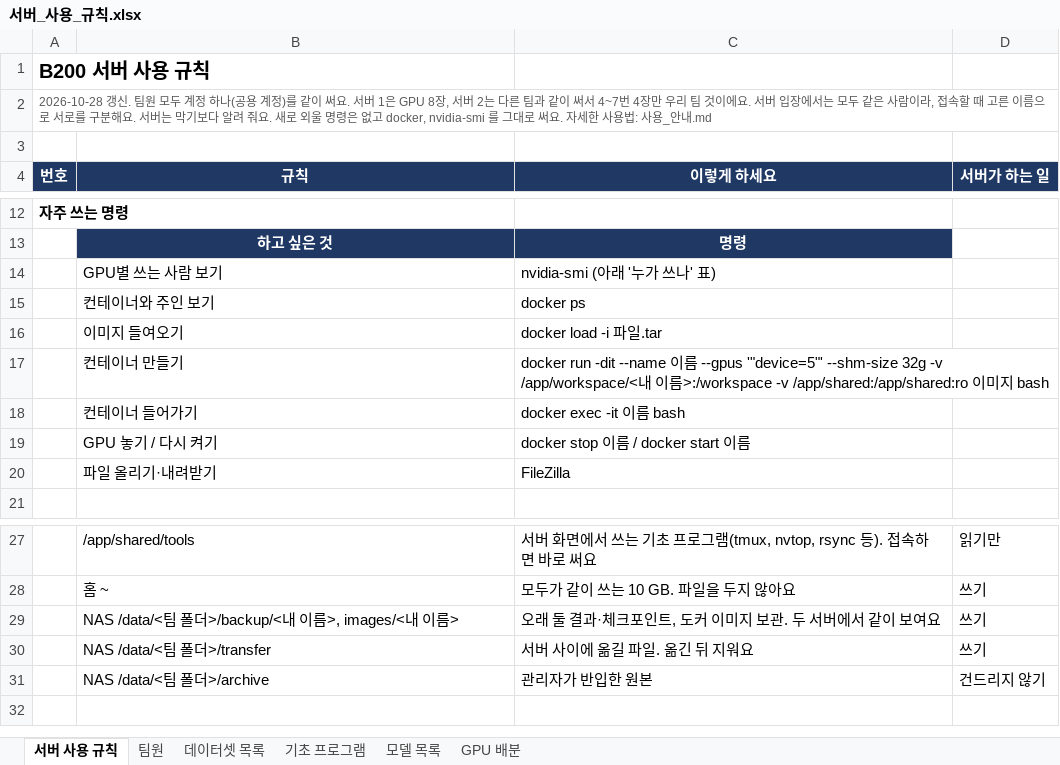
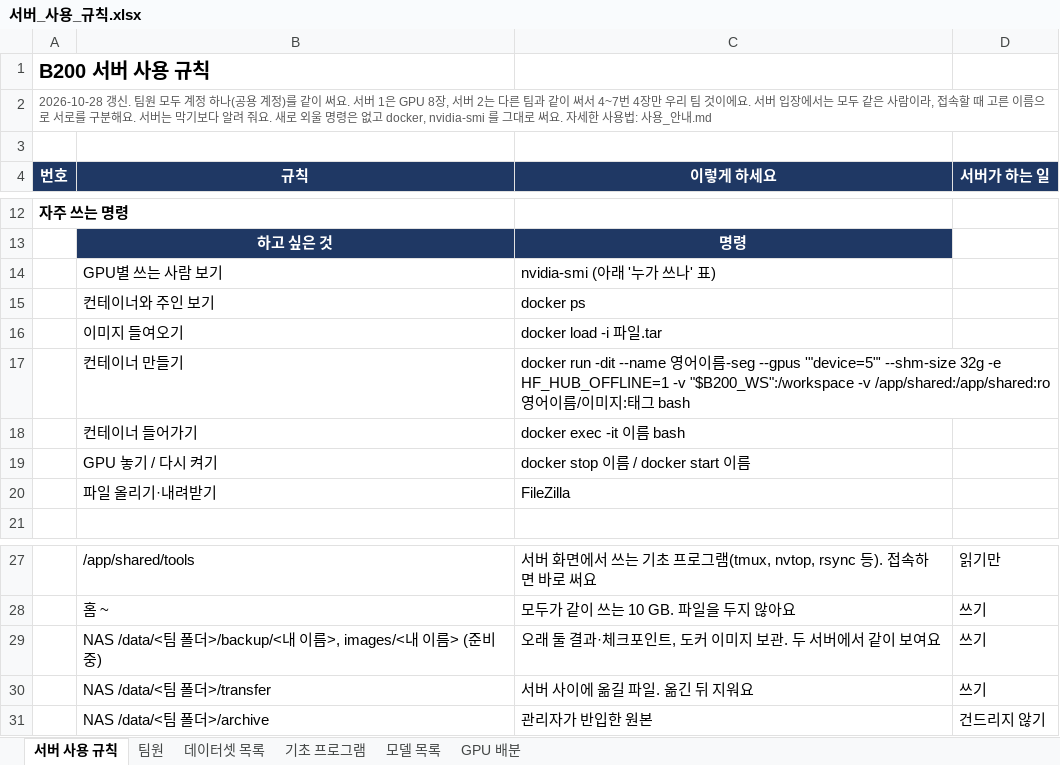
Before and after one commit to Leejunhee17/my-remote, an Excel workbook: team/서버_사용_규칙.xlsx, sheet 서버 사용 규칙, drawn as a sheet; only a part is shown, gaps mark what is left out; values as stored, in another font and other column widths than the file's, no borders; the diff names each change by its address in the sheet, - before the commit and + after, or states it on an @@ line.

```diff
--- a/team/서버_사용_규칙.xlsx (sheet 서버 사용 규칙)
+++ b/team/서버_사용_규칙.xlsx (sheet 서버 사용 규칙)
-C17 (이렇게 하세요): …-dit --name 이름 --gpus '"device=5"' --shm-size 32g -v /app/workspace/<내 이름>:/workspace -v /app/shared:/app/shared:ro 이미지 bash
+C17 (이렇게 하세요): …-dit --name 영어이름-seg --gpus '"device=5"' --shm-size 32g -e HF_HUB_OFFLINE=1 -v "$B200_WS":/workspace -v /app/shared:/app/shared:ro 영어이름/이미지:태그 bash
-B29 (규칙): …이름>
+B29 (규칙): …이름> (준비 중)
```
Also changed, not shown: 13 other files.
